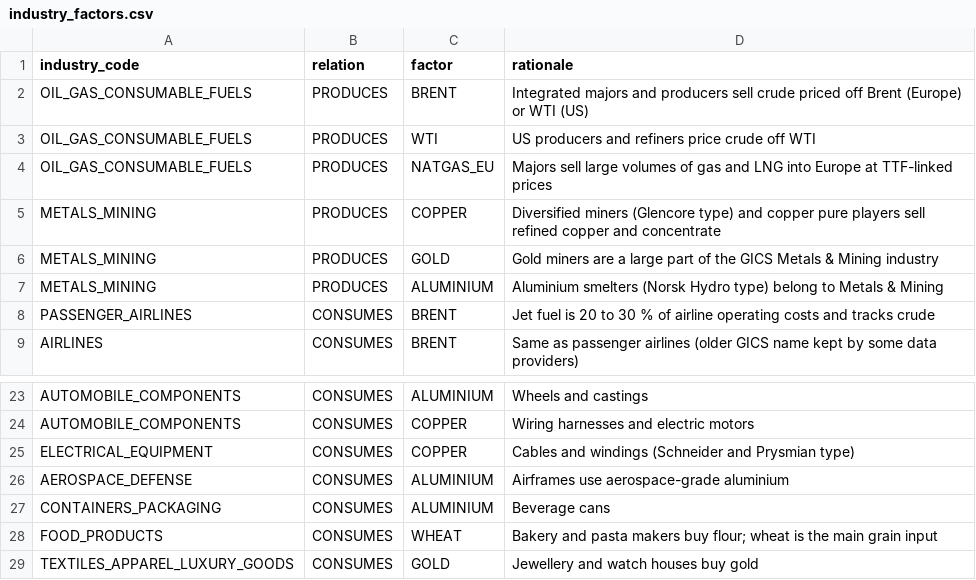
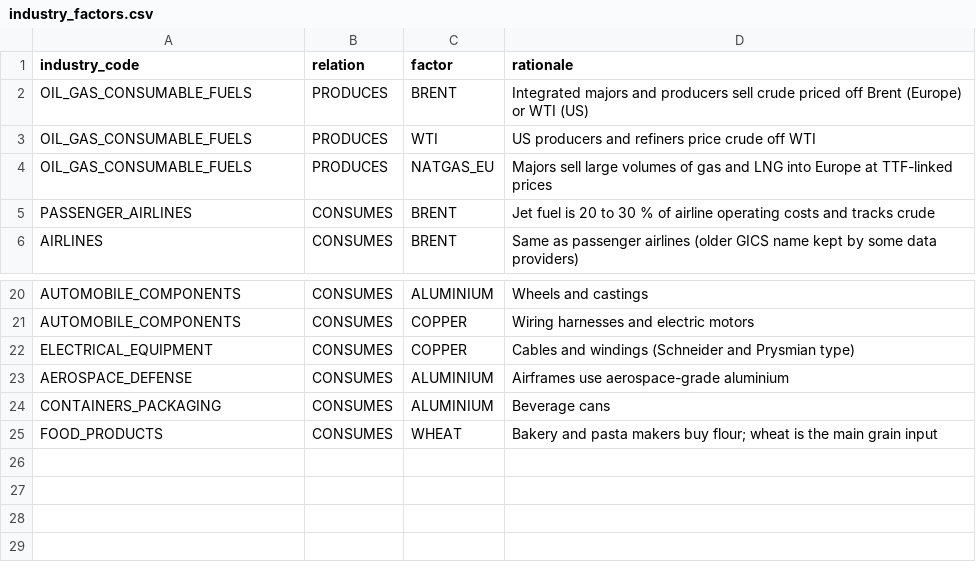
Before and after one commit to Polluxgnr/shockgraph-pea, a CSV file: data/seed/industry_factors.csv, drawn as a sheet; only a part is shown, gaps mark what is left out.

Commit message:
fix(data): declare metals and gold per company, not per industry

```diff
--- a/data/seed/industry_factors.csv
+++ b/data/seed/industry_factors.csv
@@ -4,5 +4,2 @@ OIL_GAS_CONSUMABLE_FUELS,PRODUCES,WTI,US producers and refiners price crude off
 OIL_GAS_CONSUMABLE_FUELS,PRODUCES,NATGAS_EU,Majors sell large volumes of gas and LNG into Europe at TTF-linked prices
-METALS_MINING,PRODUCES,COPPER,Diversified miners (Glencore type) and copper pure players sell refined copper and concentrate
-METALS_MINING,PRODUCES,GOLD,Gold miners are a large part of the GICS Metals & Mining industry
-METALS_MINING,PRODUCES,ALUMINIUM,Aluminium smelters (Norsk Hydro type) belong to Metals & Mining
 PASSENGER_AIRLINES,CONSUMES,BRENT,Jet fuel is 20 to 30 % of airline operating costs and tracks crude
@@ -28,2 +25 @@ CONTAINERS_PACKAGING,CONSUMES,ALUMINIUM,Beverage cans
 FOOD_PRODUCTS,CONSUMES,WHEAT,Bakery and pasta makers buy flour; wheat is the main grain input
-TEXTILES_APPAREL_LUXURY_GOODS,CONSUMES,GOLD,Jewellery and watch houses buy gold
```
Also changed, not shown: 1 other file.
